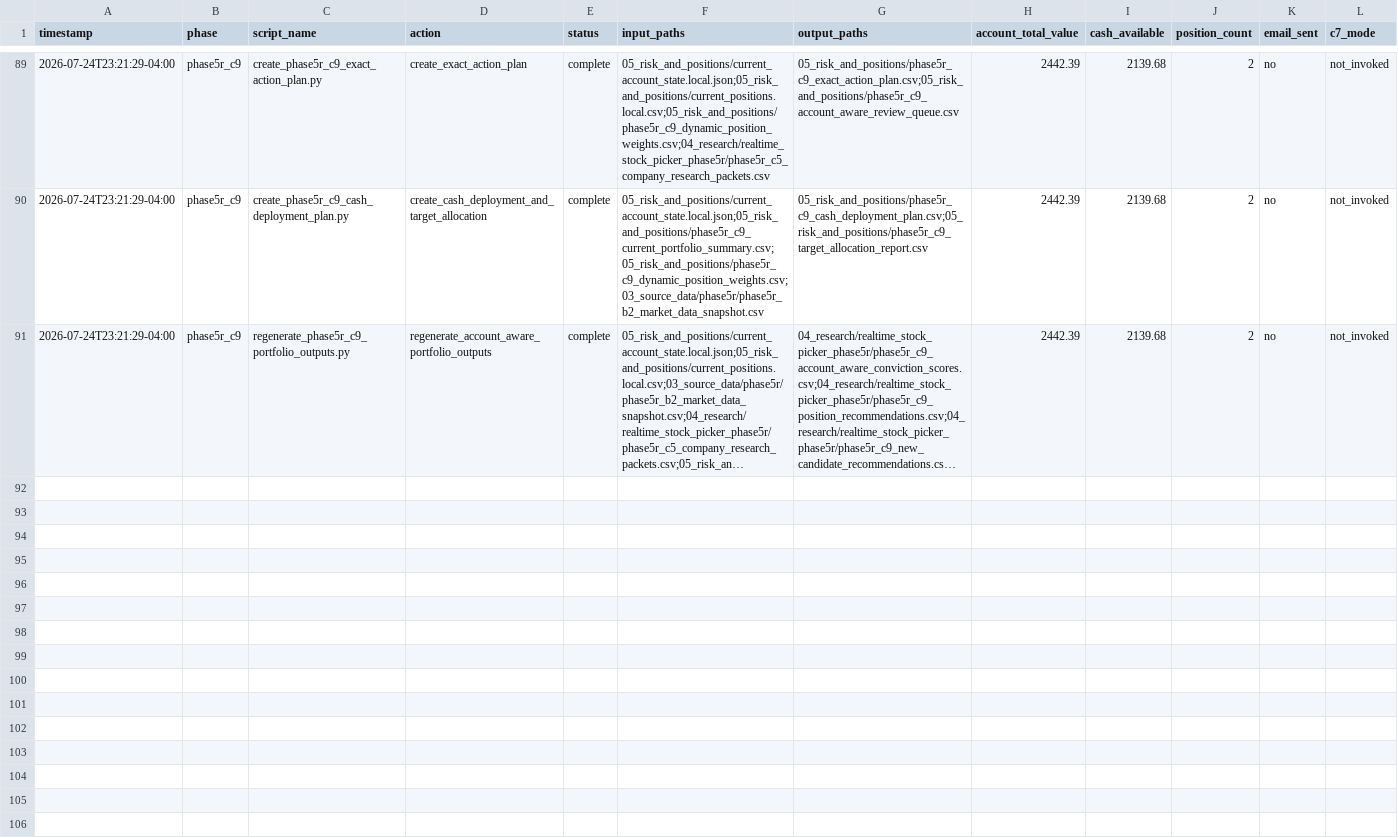
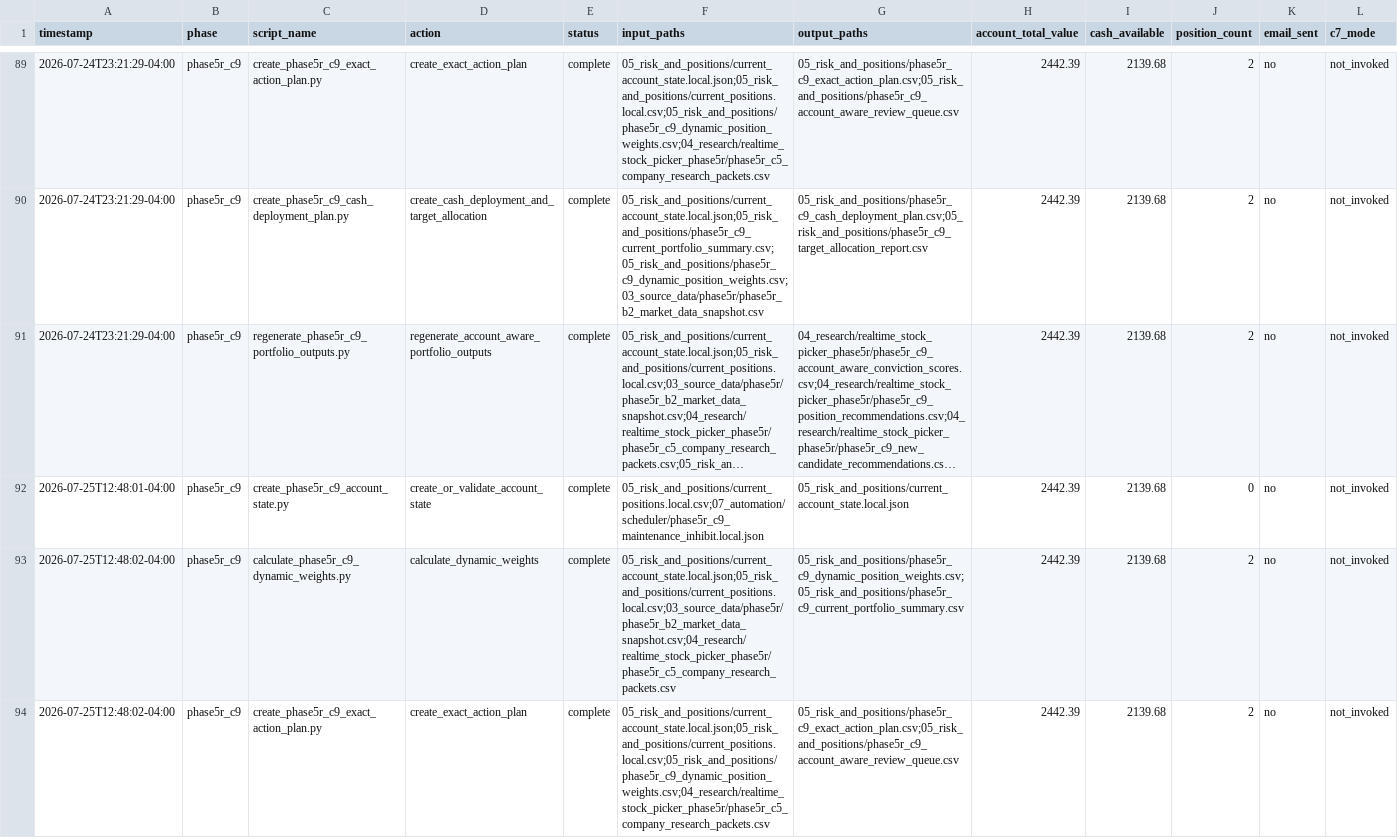
Before and after one commit to stevenchenjy/equity, a CSV file: 00_project_control/run_logs/phase5r_c9_run_log.csv, drawn as a sheet; only a part is shown, gaps mark what is left out; long unchanged cells end in …; rows hold the shown columns only; the diff covers the shown part only; the diff names each change by its address in the sheet, - before the commit and + after, or states it on an @@ line.

```diff
--- a/00_project_control/run_logs/phase5r_c9_run_log.csv
+++ b/00_project_control/run_logs/phase5r_c9_run_log.csv
+row 92: 2026-07-25T12:48:01-04:00 | phase5r_c9 | create_phase5r_c9_account_state.py | create_or_validate_account_state | complete | 05_risk_and_positions/current_positions.local.csv;07_automation/scheduler/phase5r_c9_maintenance_inhibit.local.json | 05_risk_and_positions/current_account_state.local.json | 2442.39 | 2139.68 | 0 | no | not_invoked
+row 93: 2026-07-25T12:48:02-04:00 | phase5r_c9 | calculate_phase5r_c9_dynamic_weights.py | calculate_dynamic_weights | complete | 05_risk_and_positions/current_account_state.local.json;05_risk_and_positions/current_positions.local.csv;03_source_data/phase5r/phase5r_b2_market_data_snapshot.csv;04_research/realtime_stock_picker_phase5r/phase5r_c5_company_research_packets.csv | 05_risk_and_positions/phase5r_c9_dynamic_position_weights.csv;05_risk_and_positions/phase5r_c9_current_portfolio_summary.csv | 2442.39 | 2139.68 | 2 | no | not_invoked
+row 94: 2026-07-25T12:48:02-04:00 | phase5r_c9 | create_phase5r_c9_exact_action_plan.py | create_exact_action_plan | complete | 05_risk_and_positions/current_account_state.local.json;05_risk_and_positions/current_positions.local.csv;05_risk_and_positions/phase5r_c9_dynamic_position_weights.csv;04_research/realtime_stock_picker_phase5r/phase5r_c5_company_research_packets.csv | 05_risk_and_positions/phase5r_c9_exact_action_plan.csv;05_risk_and_positions/phase5r_c9_account_aware_review_queue.csv | 2442.39 | 2139.68 | 2 | no | not_invoked
```
Also changed, not shown: 3 added rows elsewhere in this file, 00_project_control/run_logs/phase5r_b2_run_log.csv, 03_source_data/phase5r/phase5r_b2_audit_trail.csv, 27 other files.
